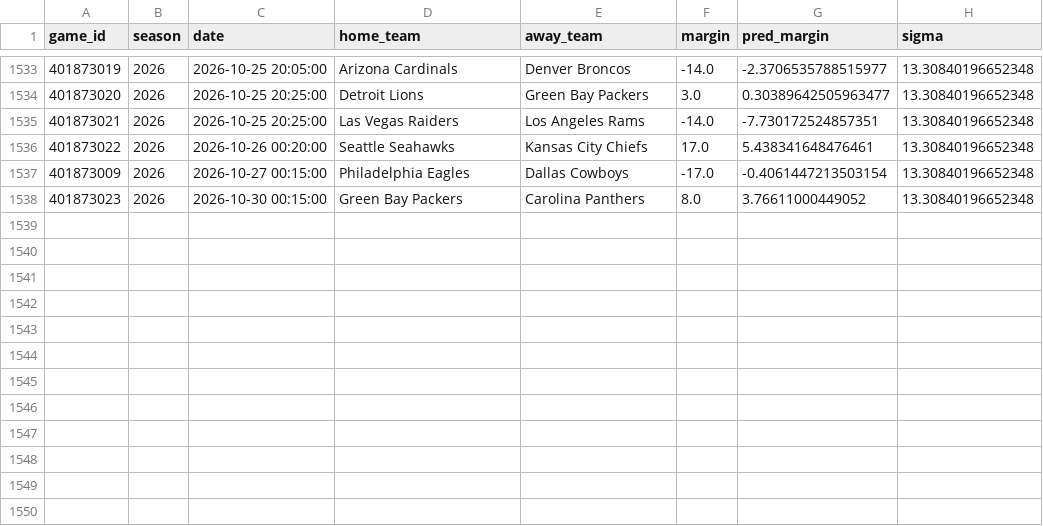
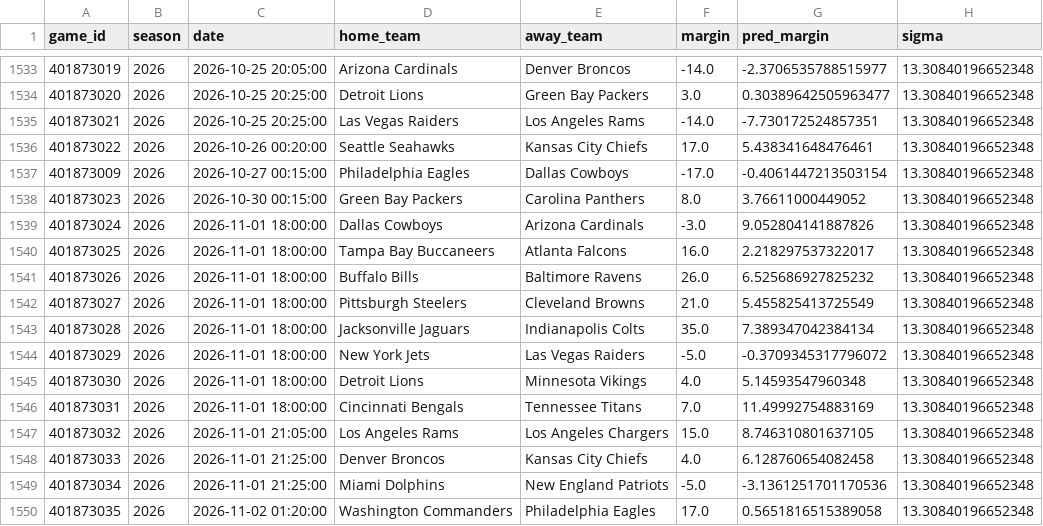
Before and after one commit to ajfostereagles-pixel/cfb-model, a CSV file: out/nfl_backtest.csv, drawn as a sheet; only a part is shown, gaps mark what is left out.

```diff
--- a/out/nfl_backtest.csv
+++ b/out/nfl_backtest.csv
@@ -1538 +1538,13 @@ game_id,season,date,home_team,away_team,margin,pred_margin,sigma
 401873023,2026,2026-10-30 00:15:00,Green Bay Packers,Carolina Panthers,8.0,3.76611000449052,13.30840196652348
+401873024,2026,2026-11-01 18:00:00,Dallas Cowboys,Arizona Cardinals,-3.0,9.052804141887826,13.30840196652348
+401873025,2026,2026-11-01 18:00:00,Tampa Bay Buccaneers,Atlanta Falcons,16.0,2.218297537322017,13.30840196652348
+401873026,2026,2026-11-01 18:00:00,Buffalo Bills,Baltimore Ravens,26.0,6.525686927825232,13.30840196652348
+401873027,2026,2026-11-01 18:00:00,Pittsburgh Steelers,Cleveland Browns,21.0,5.455825413725549,13.30840196652348
+401873028,2026,2026-11-01 18:00:00,Jacksonville Jaguars,Indianapolis Colts,35.0,7.389347042384134,13.30840196652348
+401873029,2026,2026-11-01 18:00:00,New York Jets,Las Vegas Raiders,-5.0,-0.3709345317796072,13.30840196652348
+401873030,2026,2026-11-01 18:00:00,Detroit Lions,Minnesota Vikings,4.0,5.14593547960348,13.30840196652348
+401873031,2026,2026-11-01 18:00:00,Cincinnati Bengals,Tennessee Titans,7.0,11.49992754883169,13.30840196652348
+401873032,2026,2026-11-01 21:05:00,Los Angeles Rams,Los Angeles Chargers,15.0,8.746310801637105,13.30840196652348
+401873033,2026,2026-11-01 21:25:00,Denver Broncos,Kansas City Chiefs,4.0,6.128760654082458,13.30840196652348
+401873034,2026,2026-11-01 21:25:00,Miami Dolphins,New England Patriots,-5.0,-3.1361251701170536,13.30840196652348
+401873035,2026,2026-11-02 01:20:00,Washington Commanders,Philadelphia Eagles,17.0,0.5651816515389058,13.30840196652348
```
Also changed, not shown: data/ncaab_upcoming.csv, data/nfl_games.csv, 29 other files.
